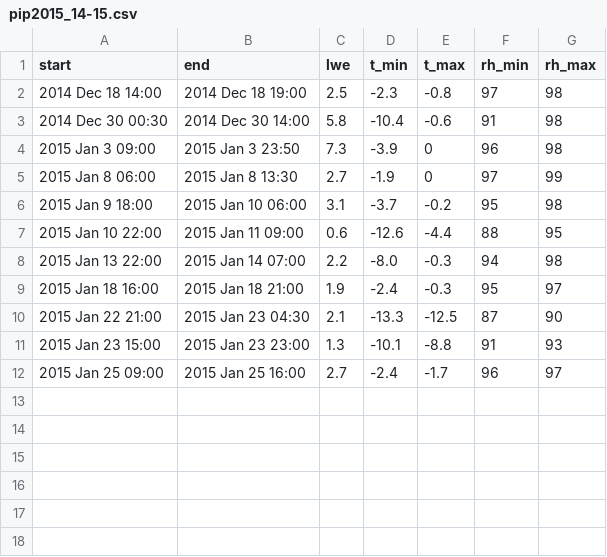
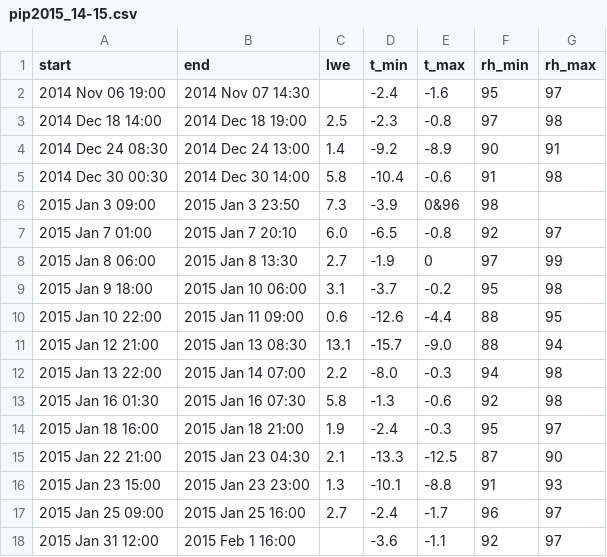
Before and after one commit to juhi24/BEACC_Lib, a CSV file: cases/pip2015_14-15.csv, drawn as a sheet.

```diff
--- a/cases/pip2015_14-15.csv
+++ b/cases/pip2015_14-15.csv
@@ -1,5 +1,8 @@
 start,end,lwe,t_min,t_max,rh_min,rh_max
+2014 Nov 06 19:00,2014 Nov 07 14:30,,-2.4,-1.6,95,97
 2014 Dec 18 14:00,2014 Dec 18 19:00,2.5,-2.3,-0.8,97,98
+2014 Dec 24 08:30,2014 Dec 24 13:00,1.4,-9.2,-8.9,90,91
 2014 Dec 30 00:30,2014 Dec 30 14:00,5.8,-10.4,-0.6,91,98
-2015 Jan 3 09:00,2015 Jan 3 23:50,7.3,-3.9,0,96,98
+2015 Jan 3 09:00,2015 Jan 3 23:50,7.3,-3.9,0&96,98
+2015 Jan 7 01:00,2015 Jan 7 20:10,6.0,-6.5,-0.8,92,97
 2015 Jan 8 06:00,2015 Jan 8 13:30,2.7,-1.9,0,97,99
@@ -7,3 +10,5 @@ start,end,lwe,t_min,t_max,rh_min,rh_max
 2015 Jan 10 22:00,2015 Jan 11 09:00,0.6,-12.6,-4.4,88,95
+2015 Jan 12 21:00,2015 Jan 13 08:30,13.1,-15.7,-9.0,88,94
 2015 Jan 13 22:00,2015 Jan 14 07:00,2.2,-8.0,-0.3,94,98
+2015 Jan 16 01:30,2015 Jan 16 07:30,5.8,-1.3,-0.6,92,98
 2015 Jan 18 16:00,2015 Jan 18 21:00,1.9,-2.4,-0.3,95,97
@@ -12 +17,2 @@ start,end,lwe,t_min,t_max,rh_min,rh_max
 2015 Jan 25 09:00,2015 Jan 25 16:00,2.7,-2.4,-1.7,96,97
+2015 Jan 31 12:00,2015 Feb 1 16:00,,-3.6,-1.1,92,97
```
Also changed, not shown: 1 other file.
